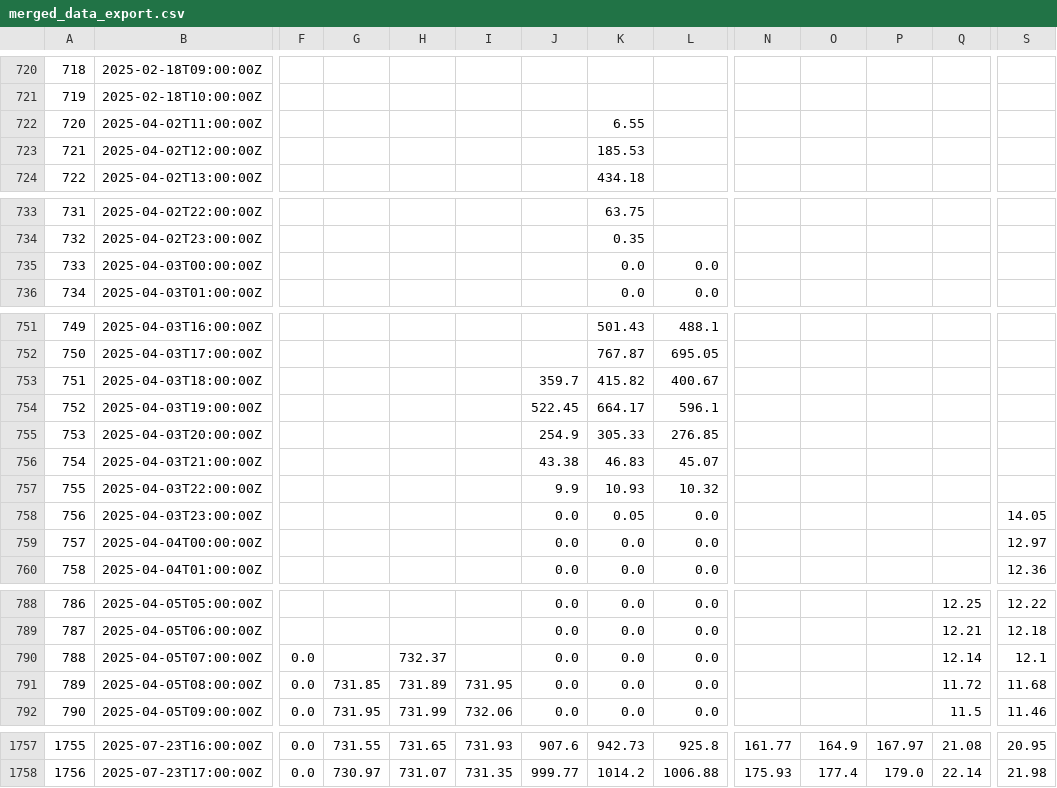
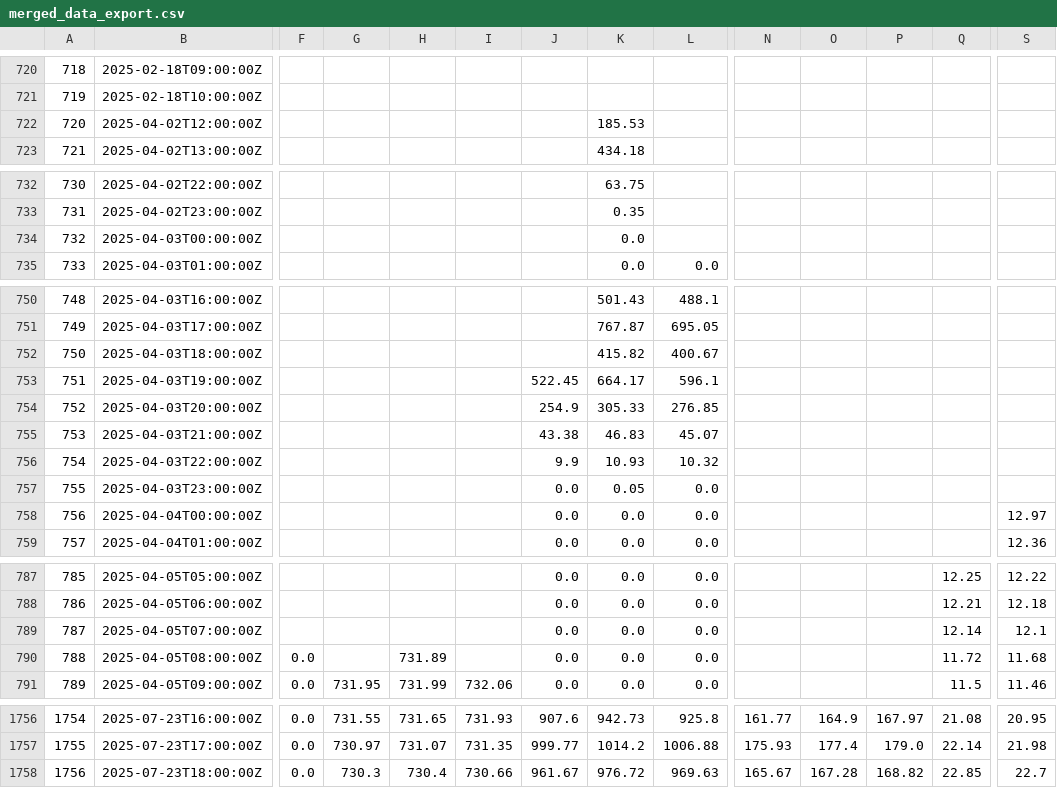
Before and after one commit to ccardenas93/weather_forecast, a CSV file: merged_data_export.csv, drawn as a sheet; only a part is shown, gaps mark what is left out; removed rows and columns are numbered as before the commit, all else as after; rows hold the shown columns only; the diff covers the shown part only; the diff names each change by its address in the sheet, - before the commit and + after, or states it on an @@ line.

```diff
--- a/merged_data_export.csv
+++ b/merged_data_export.csv
-row 722: 720 | 2025-04-02T11:00:00Z |  |  |  |  |  | 6.55
@@ column A renumbered between rows 722 and 1757 @@
-L734: 0.0
+L734: (empty)
-J752: 359.7
+J752: (empty)
-S757: 14.05
+S757: (empty)
-F789: 0.0
+F789: (empty)
-H789: 732.37
+H789: (empty)
-G790: 731.85
+G790: (empty)
-I790: 731.95
+I790: (empty)
+row 1758: 1756 | 2025-07-23T18:00:00Z | 0.0 | 730.3 | 730.4 | 730.66 | 961.67 | 976.72 | 969.63 | 165.67 | 167.28 | 168.82 | 22.85 | 22.7
```
Also changed, not shown: 4 edited cells elsewhere in this file, 1 other file.
